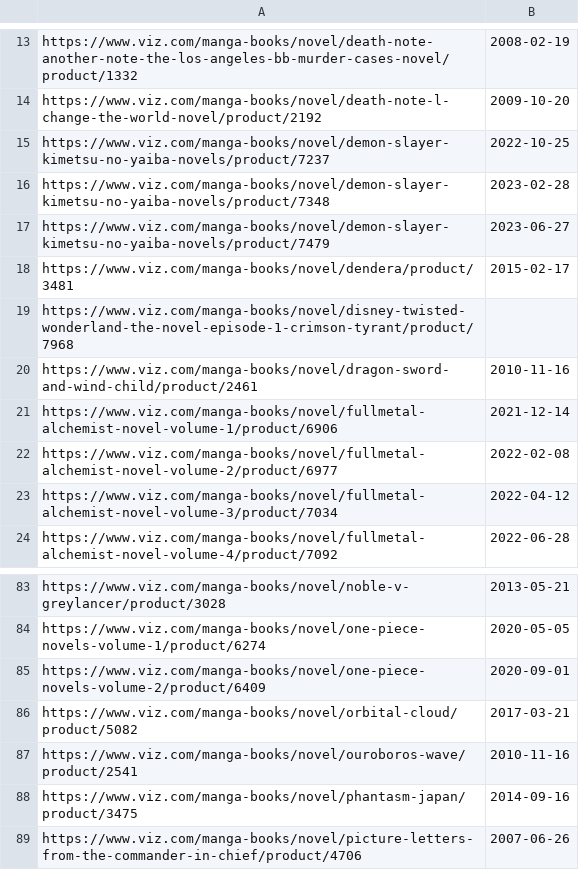
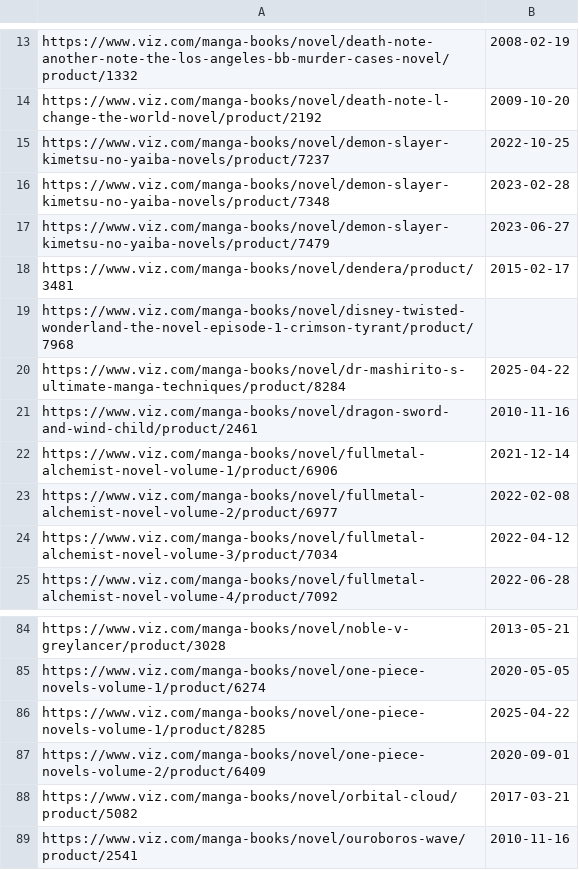
Before and after one commit to LNRelease/lnrelease.github.io, a CSV file: viz.csv, drawn as a sheet; only a part is shown, gaps mark what is left out; the shorter side is filled out with more unchanged rows; the diff names each change by its address in the sheet, - before the commit and + after, or states it on an @@ line.

```diff
--- a/viz.csv
+++ b/viz.csv
+row 20: https://www.viz.com/manga-books/novel/dr-mashirito-s-ultimate-manga-techniques/product/8284 | 2025-04-22
+row 86: https://www.viz.com/manga-books/novel/one-piece-novels-volume-1/product/8285 | 2025-04-22
```
Also changed, not shown: series.csv, yen_press.csv, 3 other files.
